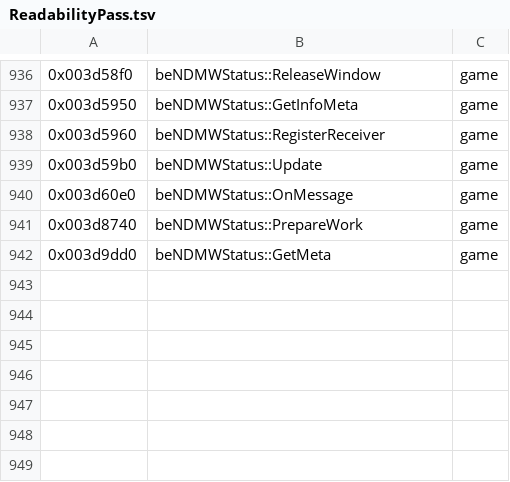
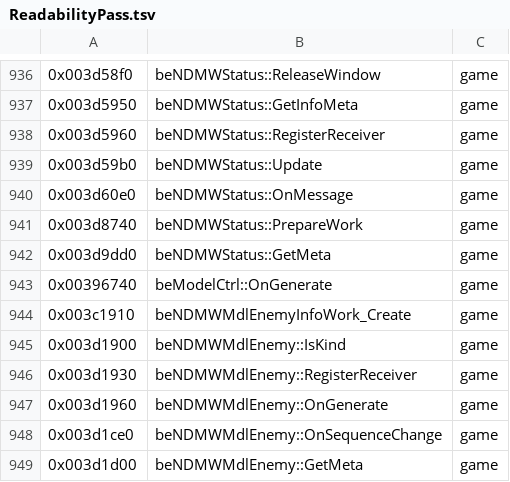
Before and after one commit to crashbashash/DW4_Decomp, a TSV file: config/SLUS-20836/names/ReadabilityPass.tsv, drawn as a sheet; only a part is shown, gaps mark what is left out; the diff names each change by its address in the sheet, - before the commit and + after, or states it on an @@ line.

```diff
--- a/config/SLUS-20836/names/ReadabilityPass.tsv
+++ b/config/SLUS-20836/names/ReadabilityPass.tsv
+row 943: 0x00396740 | beModelCtrl::OnGenerate | game
+row 944: 0x003c1910 | beNDMWMdlEnemyInfoWork_Create | game
+row 945: 0x003d1900 | beNDMWMdlEnemy::IsKind | game
+row 946: 0x003d1930 | beNDMWMdlEnemy::RegisterReceiver | game
+row 947: 0x003d1960 | beNDMWMdlEnemy::OnGenerate | game
+row 948: 0x003d1ce0 | beNDMWMdlEnemy::OnSequenceChange | game
+row 949: 0x003d1d00 | beNDMWMdlEnemy::GetMeta | game
```
Also changed, not shown: config/SLUS-20836/data-names.tsv, config/typed-scope.tsv, 15 other files.
